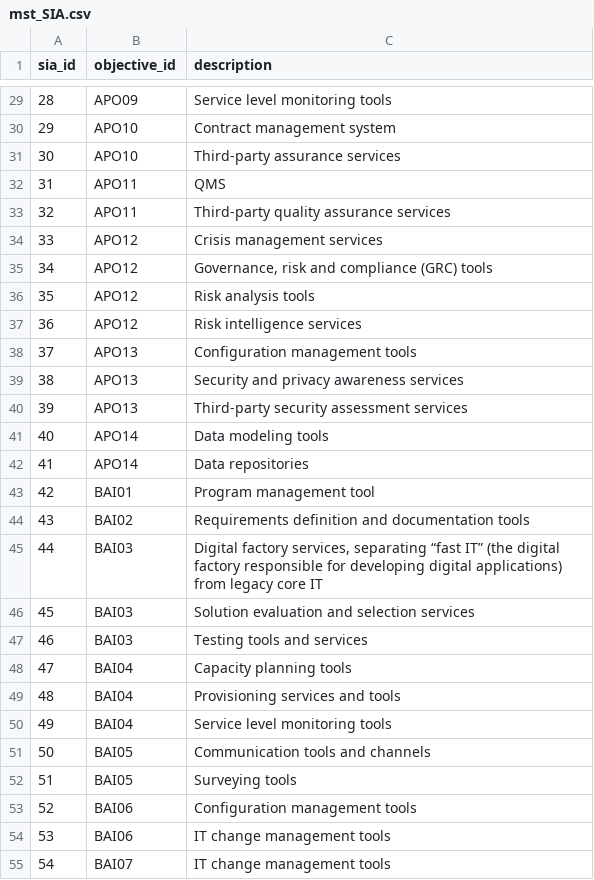
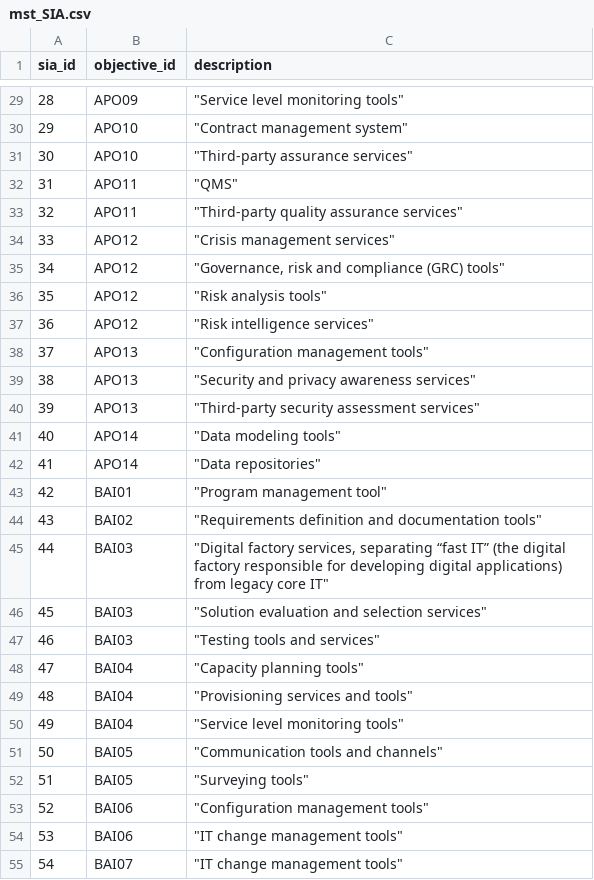
Before and after one commit to KyleErso/cobit-2019, a CSV file: csv/mst_SIA.csv, drawn as a sheet; only a part is shown, gaps mark what is left out; the diff covers the shown part only.

```diff
--- a/csv/mst_SIA.csv
+++ b/csv/mst_SIA.csv
@@ -29,27 +29,27 @@ sia_id,objective_id,description
-28,APO09,Service level monitoring tools
-29,APO10,Contract management system
-30,APO10,Third-party assurance services
-31,APO11,QMS
-32,APO11,Third-party quality assurance services
-33,APO12,Crisis management services
-34,APO12,"Governance, risk and compliance (GRC) tools"
-35,APO12,Risk analysis tools
-36,APO12,Risk intelligence services
-37,APO13,Configuration management tools
-38,APO13,Security and privacy awareness services
-39,APO13,Third-party security assessment services
-40,APO14,Data modeling tools
-41,APO14,Data repositories
-42,BAI01,Program management tool
-43,BAI02,Requirements definition and documentation tools
-44,BAI03,"Digital factory services, separating “fast IT” (the digital factory responsible for developing digital applications) from legacy core IT"
-45,BAI03,Solution evaluation and selection services
-46,BAI03,Testing tools and services
-47,BAI04,Capacity planning tools
-48,BAI04,Provisioning services and tools
-49,BAI04,Service level monitoring tools
-50,BAI05,Communication tools and channels
-51,BAI05,Surveying tools
-52,BAI06,Configuration management tools
-53,BAI06,IT change management tools
-54,BAI07,IT change management tools
+28,APO09,"""Service level monitoring tools"""
+29,APO10,"""Contract management system"""
+30,APO10,"""Third-party assurance services"""
+31,APO11,"""QMS"""
+32,APO11,"""Third-party quality assurance services"""
+33,APO12,"""Crisis management services"""
+34,APO12,"""Governance, risk and compliance (GRC) tools"""
+35,APO12,"""Risk analysis tools"""
+36,APO12,"""Risk intelligence services"""
+37,APO13,"""Configuration management tools"""
+38,APO13,"""Security and privacy awareness services"""
+39,APO13,"""Third-party security assessment services"""
+40,APO14,"""Data modeling tools"""
+41,APO14,"""Data repositories"""
+42,BAI01,"""Program management tool"""
+43,BAI02,"""Requirements definition and documentation tools"""
+44,BAI03,"""Digital factory services, separating “fast IT” (the digital factory responsible for developing digital applications) from legacy core IT"""
+45,BAI03,"""Solution evaluation and selection services"""
+46,BAI03,"""Testing tools and services"""
+47,BAI04,"""Capacity planning tools"""
+48,BAI04,"""Provisioning services and tools"""
+49,BAI04,"""Service level monitoring tools"""
+50,BAI05,"""Communication tools and channels"""
+51,BAI05,"""Surveying tools"""
+52,BAI06,"""Configuration management tools"""
+53,BAI06,"""IT change management tools"""
+54,BAI07,"""IT change management tools"""
```
Also changed, not shown: 61 edited cells elsewhere in this file, csv/mst_roles.csv, csv/trs_domain.csv, 13 other files.
